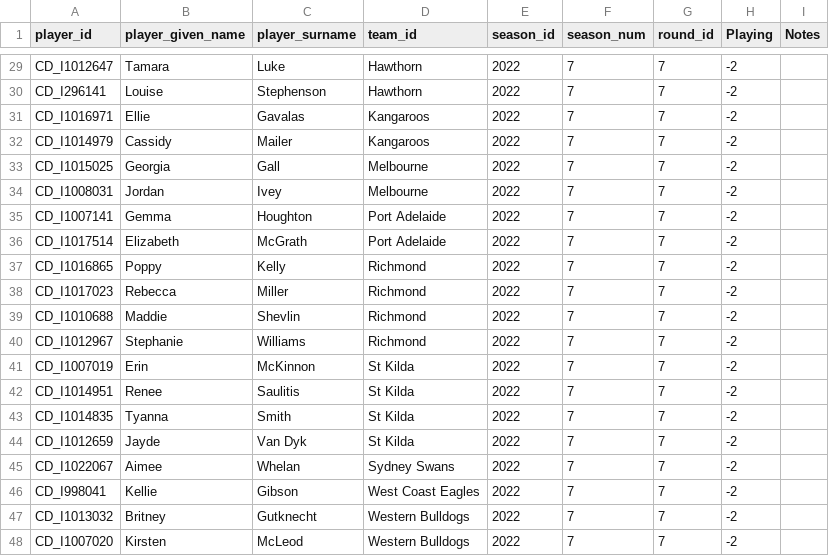
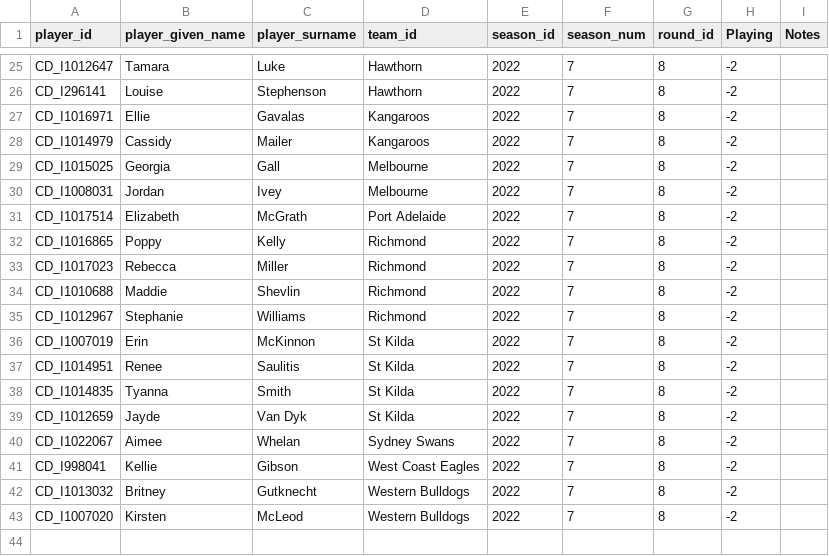
Before and after one commit to aflwfantasy/dataAFLW, a CSV file: 2022W7_injury_manual.csv, drawn as a sheet; only a part is shown, gaps mark what is left out; removed rows and columns are numbered as before the commit, all else as after; the diff covers the shown part only; the diff names each change by its address in the sheet, - before the commit and + after, or states it on an @@ line.

```diff
--- a/2022W7_injury_manual.csv
+++ b/2022W7_injury_manual.csv
-G25:G30 (round_id): 7
+G25:G30 (round_id): 8
-row 35: CD_I1007141 | Gemma | Houghton | Port Adelaide | 2022 | 7 | 7 | -2
-G31:G43 (round_id): 7
+G31:G43 (round_id): 8
```
Also changed, not shown: 4 removed rows and 23 edited cells elsewhere in this file, 2022W7_preseason_manual.csv, 4 other files.
